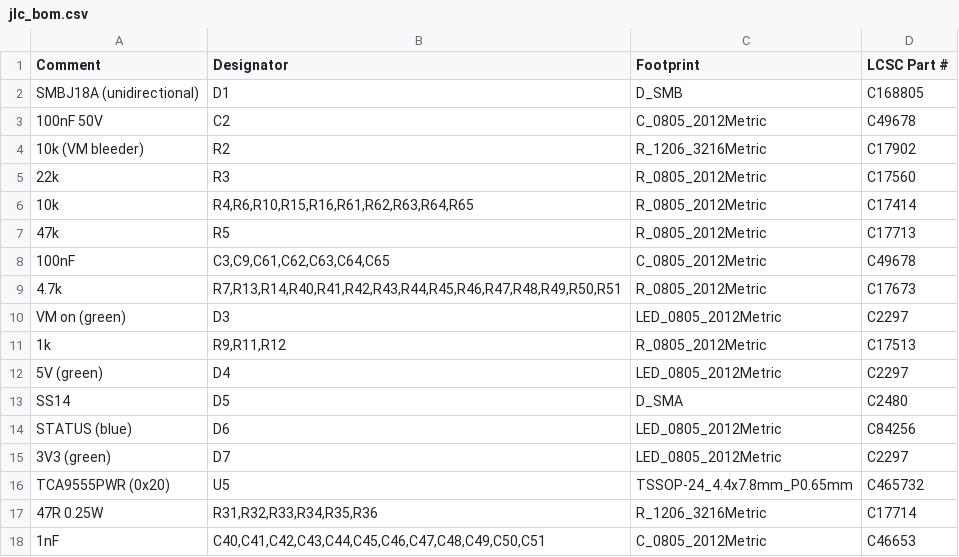
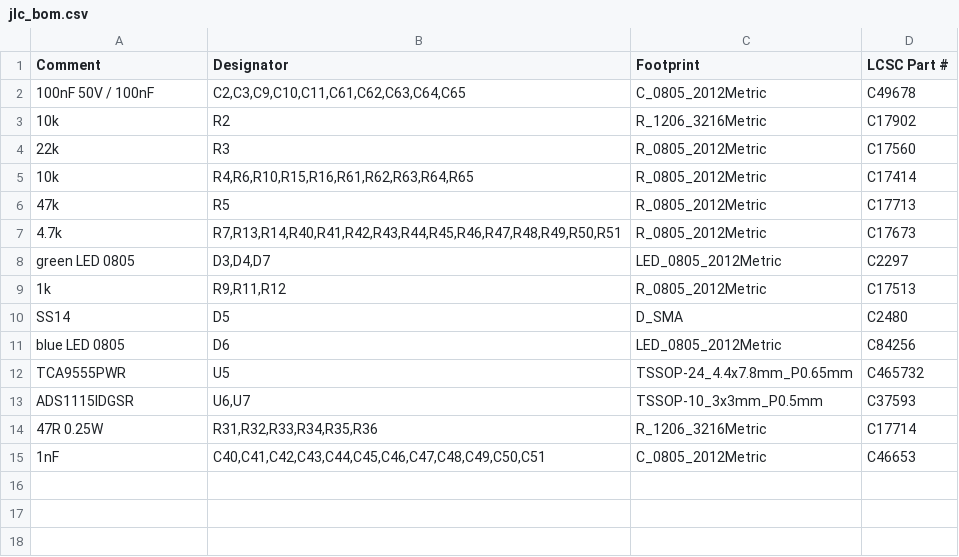
Before and after one commit to ColumbiaGadgetWorks/scorbot, a CSV file: hardware/scorbot-controller/fab/jlc_bom.csv, drawn as a sheet.

```diff
--- a/hardware/scorbot-controller/fab/jlc_bom.csv
+++ b/hardware/scorbot-controller/fab/jlc_bom.csv
@@ -1,5 +1,4 @@
 Comment,Designator,Footprint,LCSC Part #
-SMBJ18A (unidirectional),D1,D_SMB,C168805
-100nF 50V,C2,C_0805_2012Metric,C49678
-10k (VM bleeder),R2,R_1206_3216Metric,C17902
+100nF 50V / 100nF,"C2,C3,C9,C10,C11,C61,C62,C63,C64,C65",C_0805_2012Metric,C49678
+10k,R2,R_1206_3216Metric,C17902
 22k,R3,R_0805_2012Metric,C17560
@@ -7,11 +6,9 @@ SMBJ18A (unidirectional),D1,D_SMB,C168805
 47k,R5,R_0805_2012Metric,C17713
-100nF,"C3,C9,C61,C62,C63,C64,C65",C_0805_2012Metric,C49678
 4.7k,"R7,R13,R14,R40,R41,R42,R43,R44,R45,R46,R47,R48,R49,R50,R51",R_0805_2012Metric,C17673
-VM on (green),D3,LED_0805_2012Metric,C2297
+green LED 0805,"D3,D4,D7",LED_0805_2012Metric,C2297
 1k,"R9,R11,R12",R_0805_2012Metric,C17513
-5V (green),D4,LED_0805_2012Metric,C2297
 SS14,D5,D_SMA,C2480
-STATUS (blue),D6,LED_0805_2012Metric,C84256
-3V3 (green),D7,LED_0805_2012Metric,C2297
-TCA9555PWR (0x20),U5,TSSOP-24_4.4x7.8mm_P0.65mm,C465732
+blue LED 0805,D6,LED_0805_2012Metric,C84256
+TCA9555PWR,U5,TSSOP-24_4.4x7.8mm_P0.65mm,C465732
+ADS1115IDGSR,"U6,U7",TSSOP-10_3x3mm_P0.5mm,C37593
 47R 0.25W,"R31,R32,R33,R34,R35,R36",R_1206_3216Metric,C17714
```
Also changed, not shown: hardware/scorbot-controller/bom.csv, hardware/scorbot-controller/fab/jlc_cpl.csv, 36 other files.
